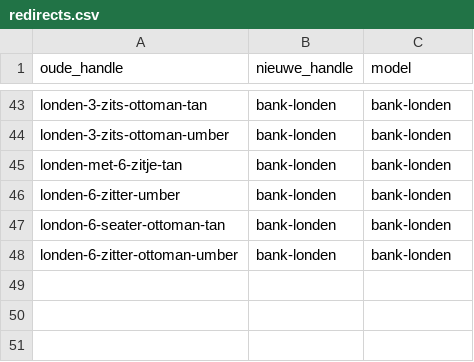
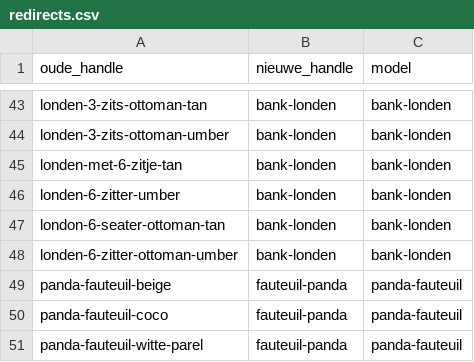
Before and after one commit to jeffreydj1996/Inhuys, a CSV file: analyse/redirects.csv, drawn as a sheet; only a part is shown, gaps mark what is left out.

```diff
--- a/analyse/redirects.csv
+++ b/analyse/redirects.csv
@@ -48 +48,4 @@ london-6-seater-ottoman-tan;bank-londen;bank-londen
 londen-6-zitter-ottoman-umber;bank-londen;bank-londen
+panda-fauteuil-beige;fauteuil-panda;panda-fauteuil
+panda-fauteuil-coco;fauteuil-panda;panda-fauteuil
+panda-fauteuil-witte-parel;fauteuil-panda;panda-fauteuil
```
Also changed, not shown: 2 other files.
